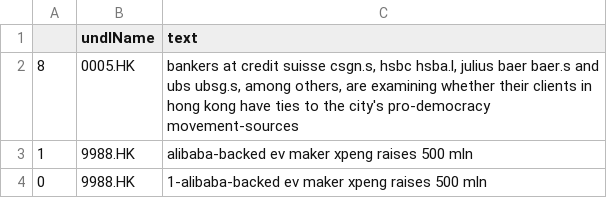
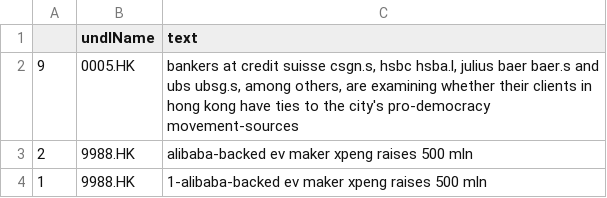
Before and after one commit to hoichunlaw/EventDriven, a CSV file: result/2020-07-20_HK.csv, drawn as a sheet.

```diff
--- a/result/2020-07-20_HK.csv
+++ b/result/2020-07-20_HK.csv
@@ -1,4 +1,4 @@
 ,undlName,text
-8,0005.HK,"bankers at credit suisse csgn.s, hsbc hsba.l, julius baer baer.s and ubs ubsg.s, among others, are examining whether their clients in hong kong have ties to the city's pro-democracy movement-sources"
-1,9988.HK,alibaba-backed ev maker xpeng raises 500 mln
-0,9988.HK,1-alibaba-backed ev maker xpeng raises 500 mln
+9,0005.HK,"bankers at credit suisse csgn.s, hsbc hsba.l, julius baer baer.s and ubs ubsg.s, among others, are examining whether their clients in hong kong have ties to the city's pro-democracy movement-sources"
+2,9988.HK,alibaba-backed ev maker xpeng raises 500 mln
+1,9988.HK,1-alibaba-backed ev maker xpeng raises 500 mln
```
Also changed, not shown: result/2020-07-20_AX.csv.
